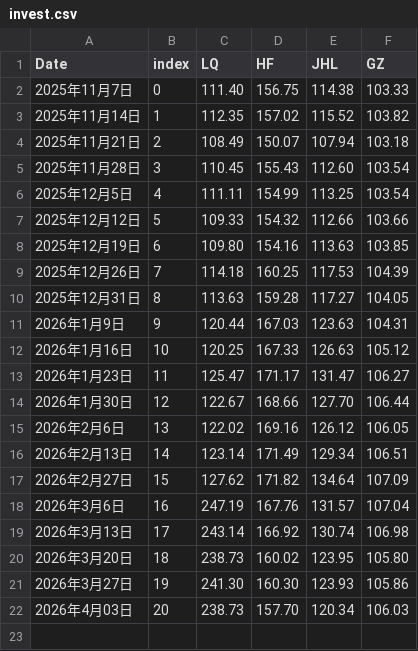
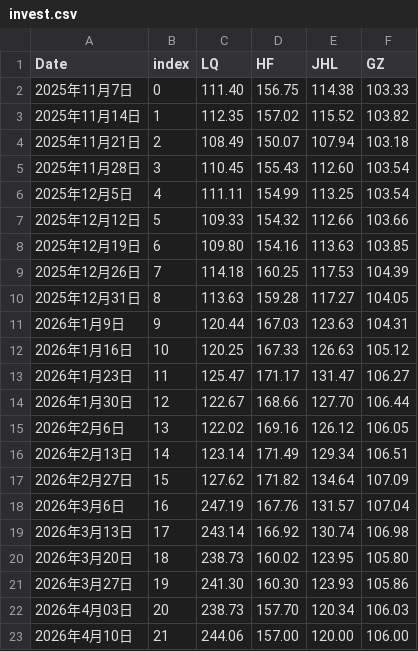
Before and after one commit to sungang-cn/inv, a CSV file: invest.csv, drawn as a sheet.

Commit message:
Add new investment record for April 10, 2026

```diff
--- a/invest.csv
+++ b/invest.csv
@@ -22 +22,2 @@ Date,index,LQ,HF,JHL,GZ
 2026年4月03日,20,238.73,157.70,120.34,106.03
+2026年4月10日,21,244.06,157.00,120.00,106.00
```
